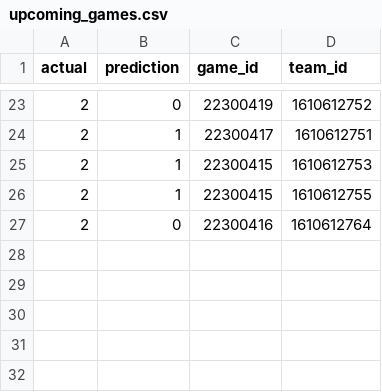
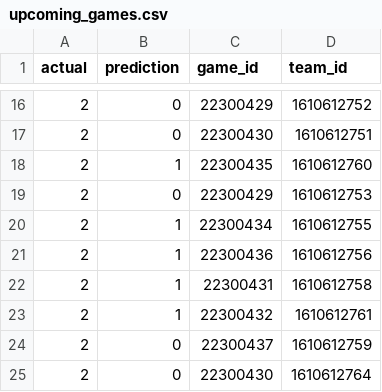
Before and after one commit to willburket/nba-picker, a CSV file: nba-predictions/src/data/upcoming_games.csv, drawn as a sheet; only a part is shown, gaps mark what is left out; the diff covers the shown part only.

```diff
--- a/nba-predictions/src/data/upcoming_games.csv
+++ b/nba-predictions/src/data/upcoming_games.csv
@@ -23,5 +16,10 @@ actual,prediction,game_id,team_id
-2,0,22300419,1610612752
-2,1,22300417,1610612751
-2,1,22300415,1610612753
-2,1,22300415,1610612755
-2,0,22300416,1610612764
+2,0,22300429,1610612752
+2,0,22300430,1610612751
+2,1,22300435,1610612760
+2,0,22300429,1610612753
+2,1,22300434,1610612755
+2,1,22300436,1610612756
+2,1,22300431,1610612758
+2,1,22300432,1610612761
+2,0,22300437,1610612759
+2,0,22300430,1610612764
```
Also changed, not shown: 4 added rows, 11 removed rows and 17 edited cells elsewhere in this file, 17 other files.
